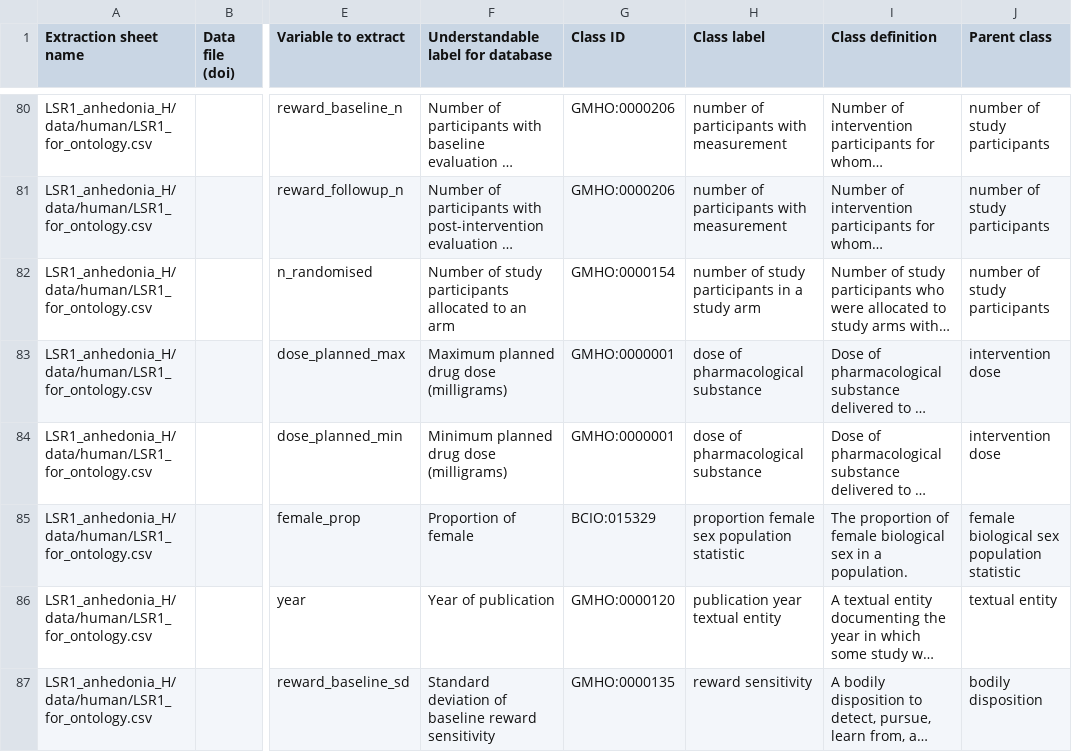
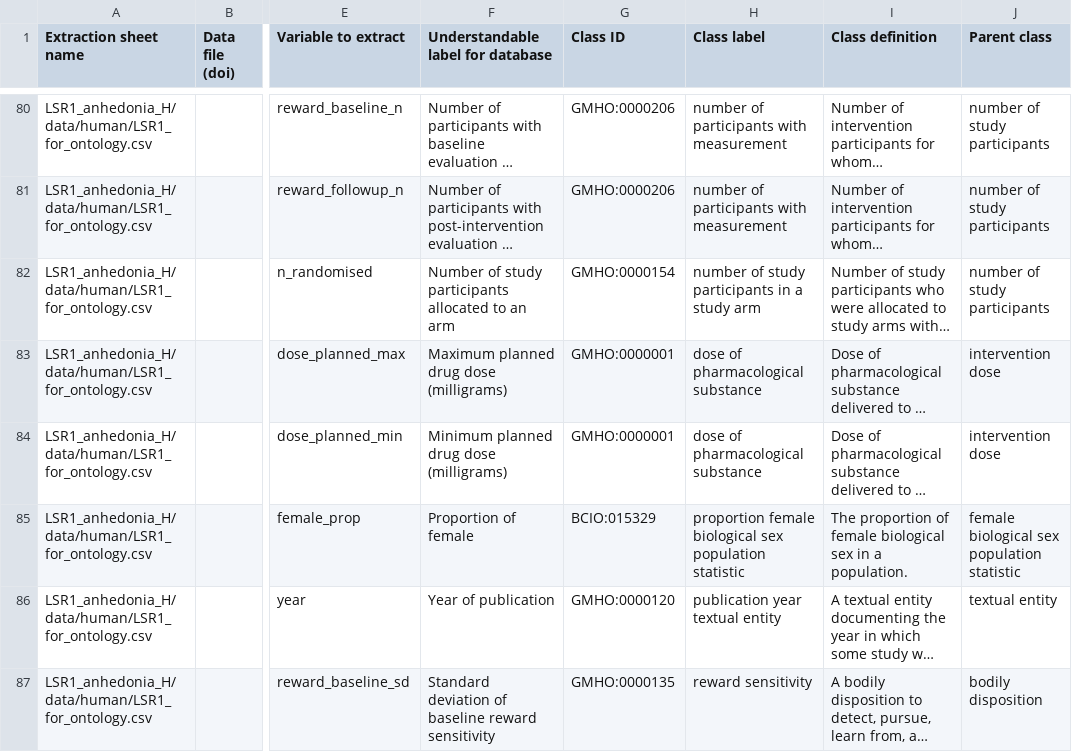
Before and after one commit to galenos-project/mental-health-ontology, a CSV file: Mapping to LSRs/Mental Health Ontology mapping to LSRs.csv, drawn as a sheet; only a part is shown, gaps mark what is left out; long unchanged cells end in …; the diff names each change by its address in the sheet, - before the commit and + after, or states it on an @@ line.

```diff
--- a/Mapping to LSRs/Mental Health Ontology mapping to LSRs.csv
+++ b/Mapping to LSRs/Mental Health Ontology mapping to LSRs.csv
-H85 (Class label): proportion female sex population…
+H85 (Class label): proportion female biological sex population…
```
